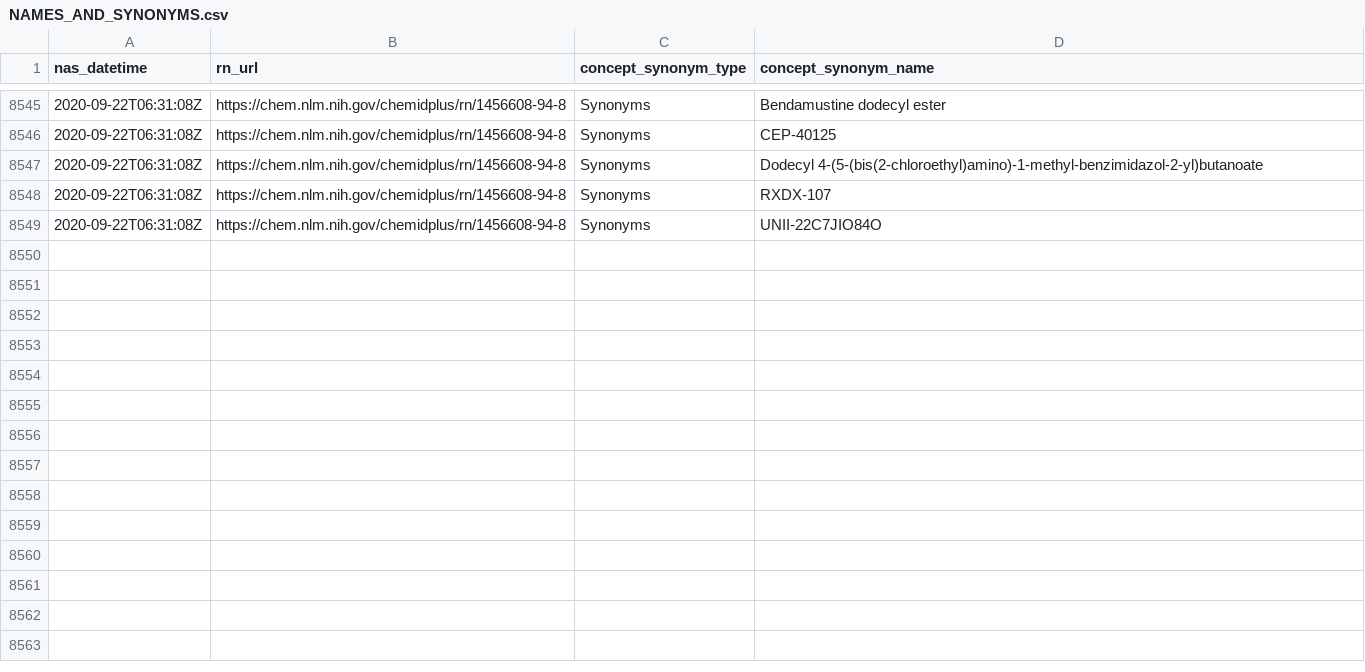
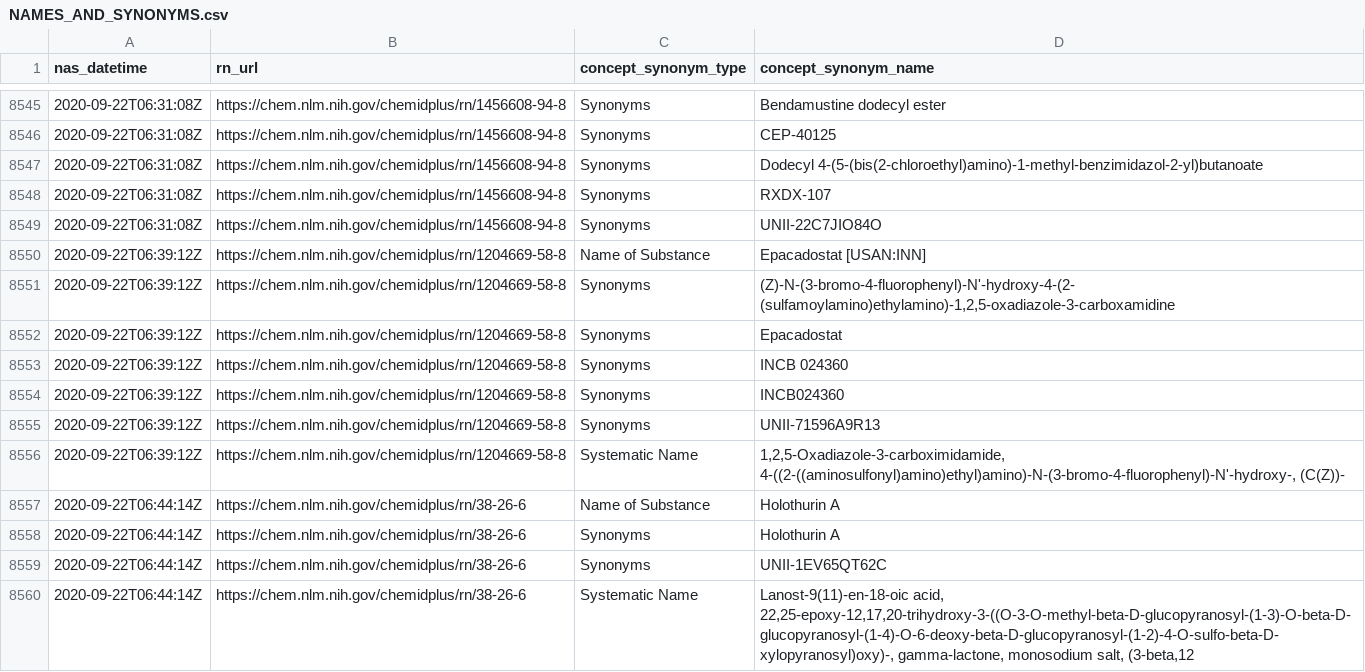
Before and after one commit to meerapatelmd/chemidplusSearchData, a CSV file: data-raw/NAMES_AND_SYNONYMS.csv, drawn as a sheet; only a part is shown, gaps mark what is left out.

Commit message:
automated data refresh

```diff
--- a/data-raw/NAMES_AND_SYNONYMS.csv
+++ b/data-raw/NAMES_AND_SYNONYMS.csv
@@ -8549 +8549,12 @@ nas_datetime,rn_url,concept_synonym_type,concept_synonym_name
 2020-09-22T06:31:08Z,https://chem.nlm.nih.gov/chemidplus/rn/1456608-94-8,Synonyms,UNII-22C7JIO84O
+2020-09-22T06:39:12Z,https://chem.nlm.nih.gov/chemidplus/rn/1204669-58-8,Name of Substance,Epacadostat [USAN:INN]
+2020-09-22T06:39:12Z,https://chem.nlm.nih.gov/chemidplus/rn/1204669-58-8,Synonyms,"(Z)-N-(3-bromo-4-fluorophenyl)-N'-hydroxy-4-(2- (sulfamoylamino)ethylamino)-1,2,5-oxadiazole-3-carboxamidine"
+2020-09-22T06:39:12Z,https://chem.nlm.nih.gov/chemidplus/rn/1204669-58-8,Synonyms,Epacadostat
+2020-09-22T06:39:12Z,https://chem.nlm.nih.gov/chemidplus/rn/1204669-58-8,Synonyms,INCB 024360
+2020-09-22T06:39:12Z,https://chem.nlm.nih.gov/chemidplus/rn/1204669-58-8,Synonyms,INCB024360
+2020-09-22T06:39:12Z,https://chem.nlm.nih.gov/chemidplus/rn/1204669-58-8,Synonyms,UNII-71596A9R13
+2020-09-22T06:39:12Z,https://chem.nlm.nih.gov/chemidplus/rn/1204669-58-8,Systematic Name,"1,2,5-Oxadiazole-3-carboximidamide, 4-((2-((aminosulfonyl)amino)ethyl)amino)-N-(3-bromo-4-fluorophenyl)-N'-hydroxy-, (C(Z))-"
+2020-09-22T06:44:14Z,https://chem.nlm.nih.gov/chemidplus/rn/38-26-6,Name of Substance,Holothurin A
+2020-09-22T06:44:14Z,https://chem.nlm.nih.gov/chemidplus/rn/38-26-6,Synonyms,Holothurin A
+2020-09-22T06:44:14Z,https://chem.nlm.nih.gov/chemidplus/rn/38-26-6,Synonyms,UNII-1EV65QT62C
+2020-09-22T06:44:14Z,https://chem.nlm.nih.gov/chemidplus/rn/38-26-6,Systematic Name,"Lanost-9(11)-en-18-oic acid, 22,25-epoxy-12,17,20-trihydroxy-3-((O-3-O-methyl-beta-D-glucopyranosyl-(1-3)-O-beta-D-glucopyranosyl-(1-4)-O-6-deoxy-beta-D-glucopyranosyl-(1-2)-4-O-sulfo-beta-D-xylopyranosyl)oxy)-, gamma-lactone, monosodium salt, (3-beta,12"
```
Also changed, not shown: data-raw/CLASSIFICATION.csv, data-raw/REGISTRY_NUMBERS.csv, 17 other files.
